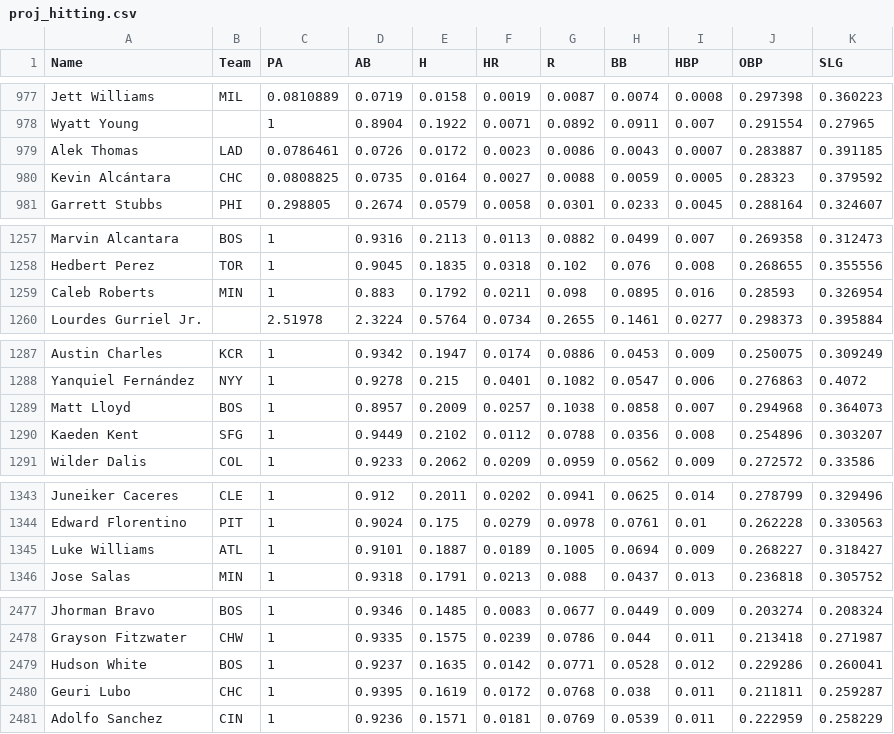
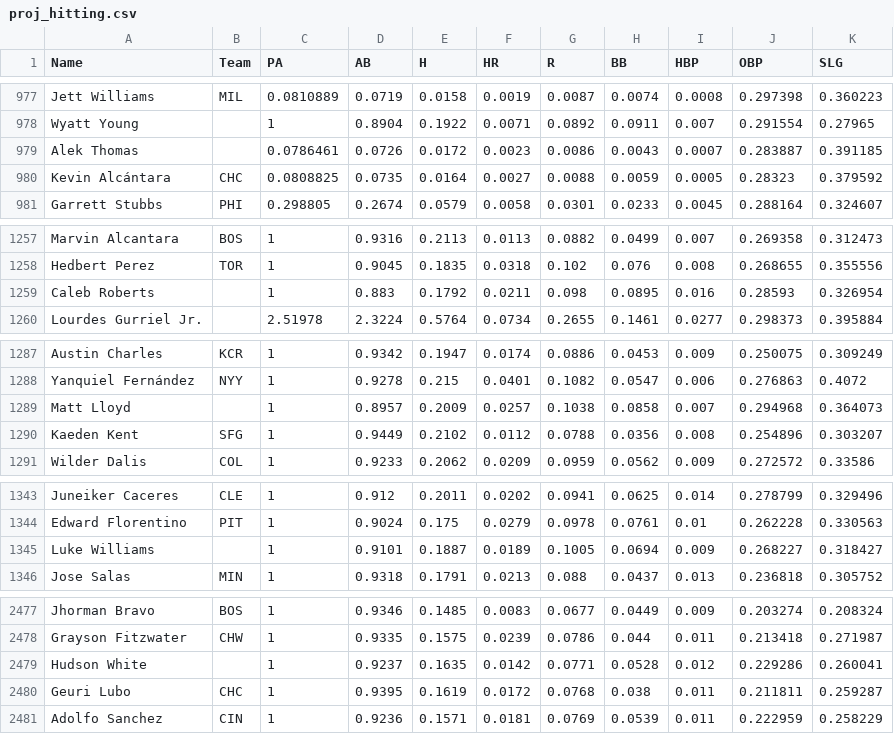
Before and after one commit to bkamisar/OttoneuAI, a CSV file: data/proj_hitting.csv, drawn as a sheet; only a part is shown, gaps mark what is left out; the diff covers the shown part only.

Commit message:
Auto-update hitting projections 2026-10-16

```diff
--- a/data/proj_hitting.csv
+++ b/data/proj_hitting.csv
@@ -978,3 +978,3 @@ Jett Williams,MIL,0.0810889,0.0719,0.0158,0.0019,0.0087,0.0074,0.0008,0.297398,0
 Wyatt Young,,1,0.8904,0.1922,0.0071,0.0892,0.0911,0.007,0.291554,0.27965
-Alek Thomas,LAD,0.0786461,0.0726,0.0172,0.0023,0.0086,0.0043,0.0007,0.283887,0.391185
+Alek Thomas,,0.0786461,0.0726,0.0172,0.0023,0.0086,0.0043,0.0007,0.283887,0.391185
 Kevin Alcántara,CHC,0.0808825,0.0735,0.0164,0.0027,0.0088,0.0059,0.0005,0.28323,0.379592
@@ -1258,3 +1258,3 @@ Marvin Alcantara,BOS,1,0.9316,0.2113,0.0113,0.0882,0.0499,0.007,0.269358,0.31247
 Hedbert Perez,TOR,1,0.9045,0.1835,0.0318,0.102,0.076,0.008,0.268655,0.355556
-Caleb Roberts,MIN,1,0.883,0.1792,0.0211,0.098,0.0895,0.016,0.28593,0.326954
+Caleb Roberts,,1,0.883,0.1792,0.0211,0.098,0.0895,0.016,0.28593,0.326954
 Lourdes Gurriel Jr.,,2.51978,2.3224,0.5764,0.0734,0.2655,0.1461,0.0277,0.298373,0.395884
@@ -1288,3 +1288,3 @@ Austin Charles,KCR,1,0.9342,0.1947,0.0174,0.0886,0.0453,0.009,0.250075,0.309249
 Yanquiel Fernández,NYY,1,0.9278,0.215,0.0401,0.1082,0.0547,0.006,0.276863,0.4072
-Matt Lloyd,BOS,1,0.8957,0.2009,0.0257,0.1038,0.0858,0.007,0.294968,0.364073
+Matt Lloyd,,1,0.8957,0.2009,0.0257,0.1038,0.0858,0.007,0.294968,0.364073
 Kaeden Kent,SFG,1,0.9449,0.2102,0.0112,0.0788,0.0356,0.008,0.254896,0.303207
@@ -1344,3 +1344,3 @@ Juneiker Caceres,CLE,1,0.912,0.2011,0.0202,0.0941,0.0625,0.014,0.278799,0.329496
 Edward Florentino,PIT,1,0.9024,0.175,0.0279,0.0978,0.0761,0.01,0.262228,0.330563
-Luke Williams,ATL,1,0.9101,0.1887,0.0189,0.1005,0.0694,0.009,0.268227,0.318427
+Luke Williams,,1,0.9101,0.1887,0.0189,0.1005,0.0694,0.009,0.268227,0.318427
 Jose Salas,MIN,1,0.9318,0.1791,0.0213,0.088,0.0437,0.013,0.236818,0.305752
@@ -2478,3 +2478,3 @@ Jhorman Bravo,BOS,1,0.9346,0.1485,0.0083,0.0677,0.0449,0.009,0.203274,0.208324
 Grayson Fitzwater,CHW,1,0.9335,0.1575,0.0239,0.0786,0.044,0.011,0.213418,0.271987
-Hudson White,BOS,1,0.9237,0.1635,0.0142,0.0771,0.0528,0.012,0.229286,0.260041
+Hudson White,,1,0.9237,0.1635,0.0142,0.0771,0.0528,0.012,0.229286,0.260041
 Geuri Lubo,CHC,1,0.9395,0.1619,0.0172,0.0768,0.038,0.011,0.211811,0.259287
```
Also changed, not shown: 3 edited cells elsewhere in this file.
